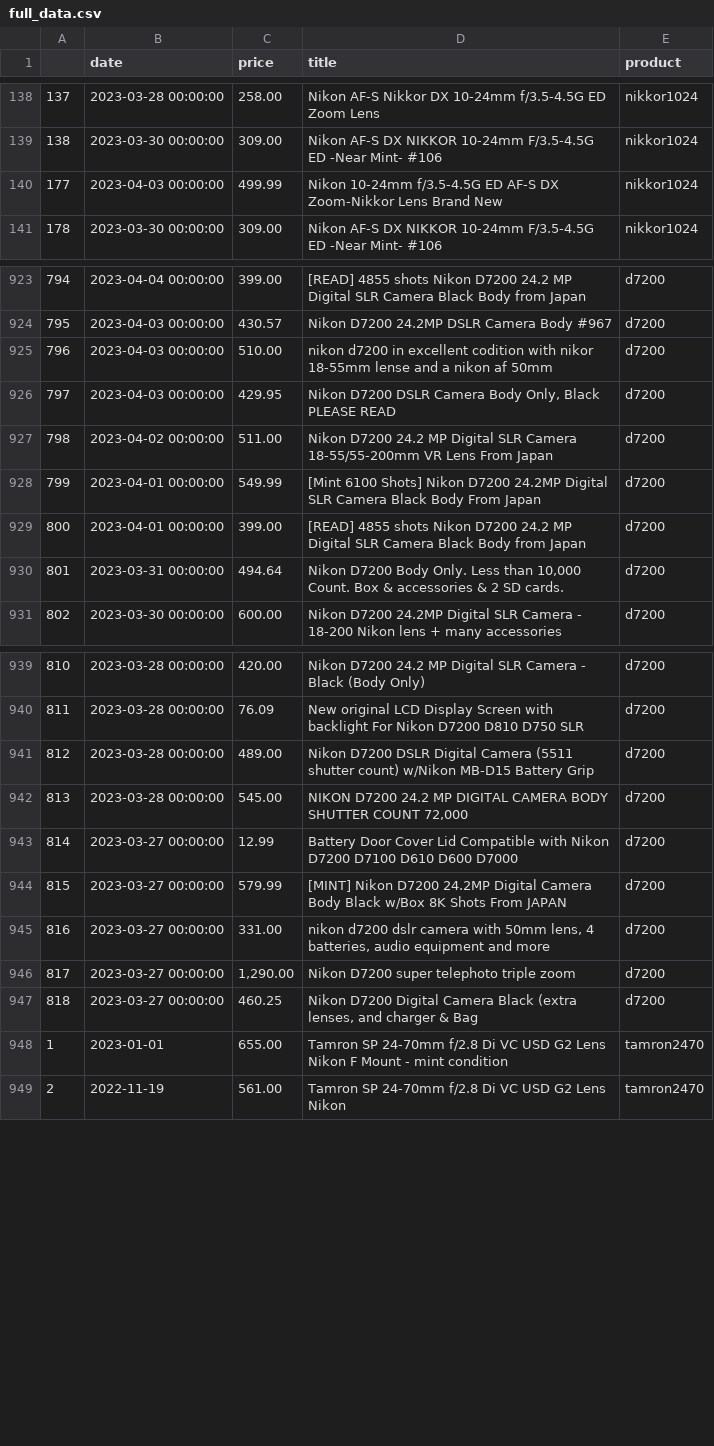
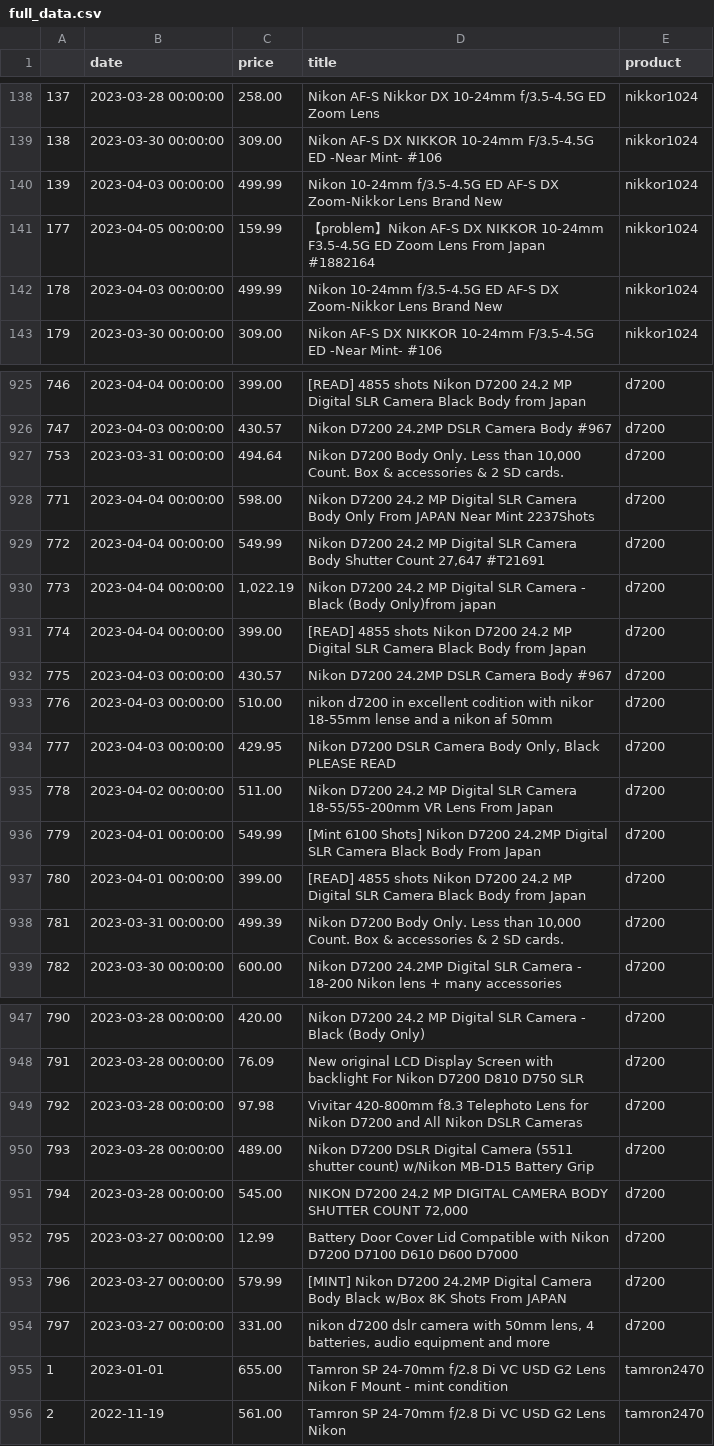
Before and after one commit to kobesar/ebaytracker, a CSV file: data/full_data.csv, drawn as a sheet; only a part is shown, gaps mark what is left out; removed rows and columns are numbered as before the commit, all else as after; the diff covers the shown part only; the diff names each change by its address in the sheet, - before the commit and + after, or states it on an @@ line.

```diff
--- a/data/full_data.csv
+++ b/data/full_data.csv
+row 140: 139 | 2023-04-03 00:00:00 | 499.99 | Nikon 10-24mm f/3.5-4.5G ED AF-S DX Zoom-Nikkor Lens Brand New | nikkor1024
+row 141: 177 | 2023-04-05 00:00:00 | 159.99 | 【problem】Nikon AF-S DX NIKKOR 10-24mm F3.5-4.5G ED Zoom Lens From Japan #1882164 | nikkor1024
@@ column A renumbered between rows 142 and 1246 @@
+row 927: 753 | 2023-03-31 00:00:00 | 494.64 | Nikon D7200 Body Only. Less than 10,000 Count. Box & accessories & 2 SD cards. | d7200
+row 928: 771 | 2023-04-04 00:00:00 | 598.00 | Nikon D7200 24.2 MP Digital SLR Camera Body Only From JAPAN Near Mint 2237Shots | d7200
+row 929: 772 | 2023-04-04 00:00:00 | 549.99 | Nikon D7200 24.2 MP Digital SLR Camera Body Shutter Count 27,647 #T21691 | d7200
+row 930: 773 | 2023-04-04 00:00:00 | 1,022.19 | Nikon D7200 24.2 MP Digital SLR Camera - Black (Body Only)from japan | d7200
+row 931: 774 | 2023-04-04 00:00:00 | 399.00 | [READ] 4855 shots Nikon D7200 24.2 MP Digital SLR Camera Black Body from Japan | d7200
+row 932: 775 | 2023-04-03 00:00:00 | 430.57 | Nikon D7200 24.2MP DSLR Camera Body #967 | d7200
-C938 (price): 494.64
+C938 (price): 499.39
+row 949: 792 | 2023-03-28 00:00:00 | 97.98 | Vivitar 420-800mm f8.3 Telephoto Lens for Nikon D7200 and All Nikon DSLR Cameras | d7200
-row 946: 817 | 2023-03-27 00:00:00 | 1,290.00 | Nikon D7200 super telephoto triple zoom | d7200
-row 947: 818 | 2023-03-27 00:00:00 | 460.25 | Nikon D7200 Digital Camera Black (extra lenses, and charger & Bag | d7200
```
Also changed, not shown: 7 added rows, 3 removed rows and 19 moved rows elsewhere in this file, data/d7200.csv, data/nikkor1024.csv, 1 other file.
